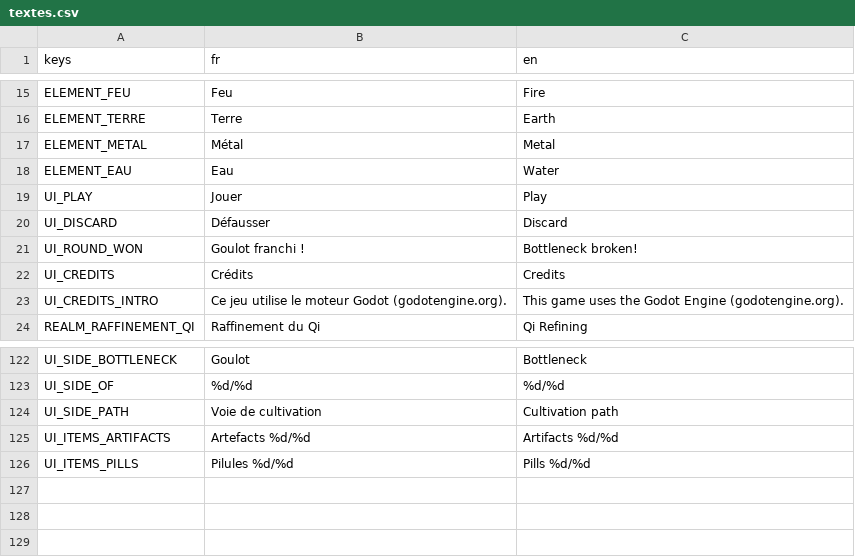
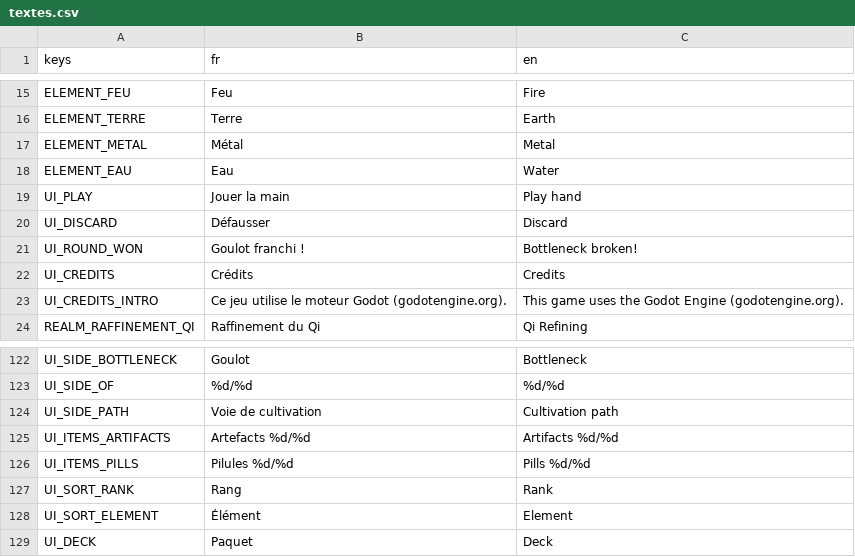
Before and after one commit to BazeOnigiri/deckbuilder-cultivation, a CSV file: localization/textes.csv, drawn as a sheet; only a part is shown, gaps mark what is left out.

```diff
--- a/localization/textes.csv
+++ b/localization/textes.csv
@@ -18,3 +18,3 @@ ELEMENT_METAL,Métal,Metal
 ELEMENT_EAU,Eau,Water
-UI_PLAY,Jouer,Play
+UI_PLAY,Jouer la main,Play hand
 UI_DISCARD,Défausser,Discard
@@ -126 +126,4 @@ UI_ITEMS_ARTIFACTS,Artefacts %d/%d,Artifacts %d/%d
 UI_ITEMS_PILLS,Pilules %d/%d,Pills %d/%d
+UI_SORT_RANK,Rang,Rank
+UI_SORT_ELEMENT,Élément,Element
+UI_DECK,Paquet,Deck
```
Also changed, not shown: 11 other files.
